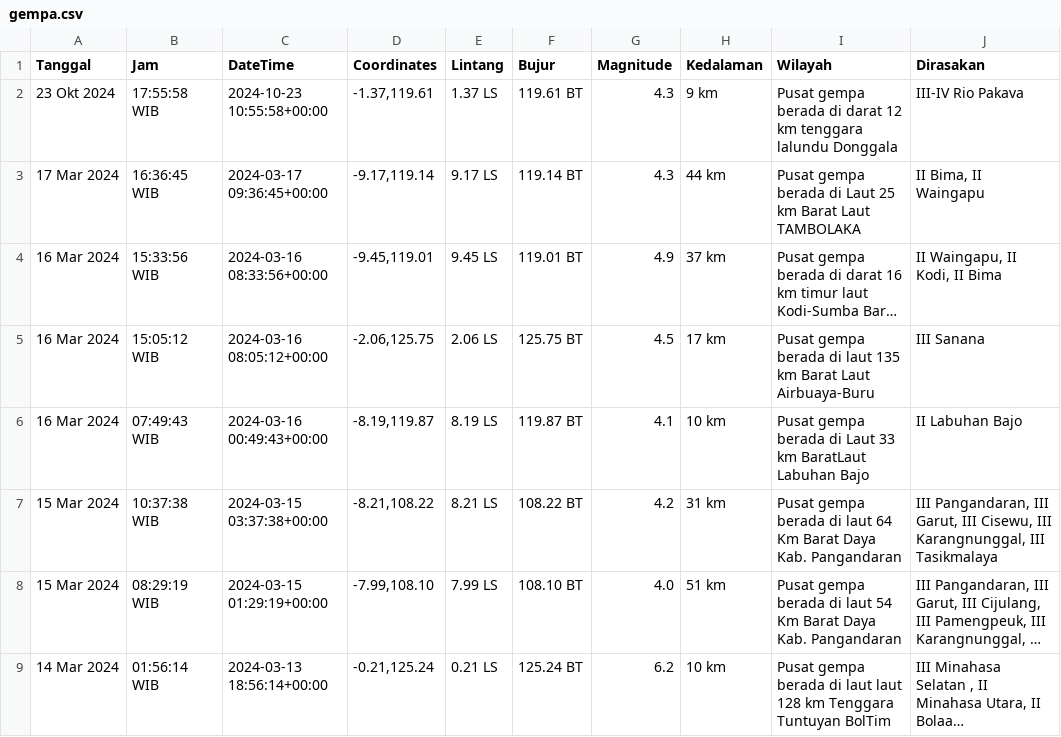
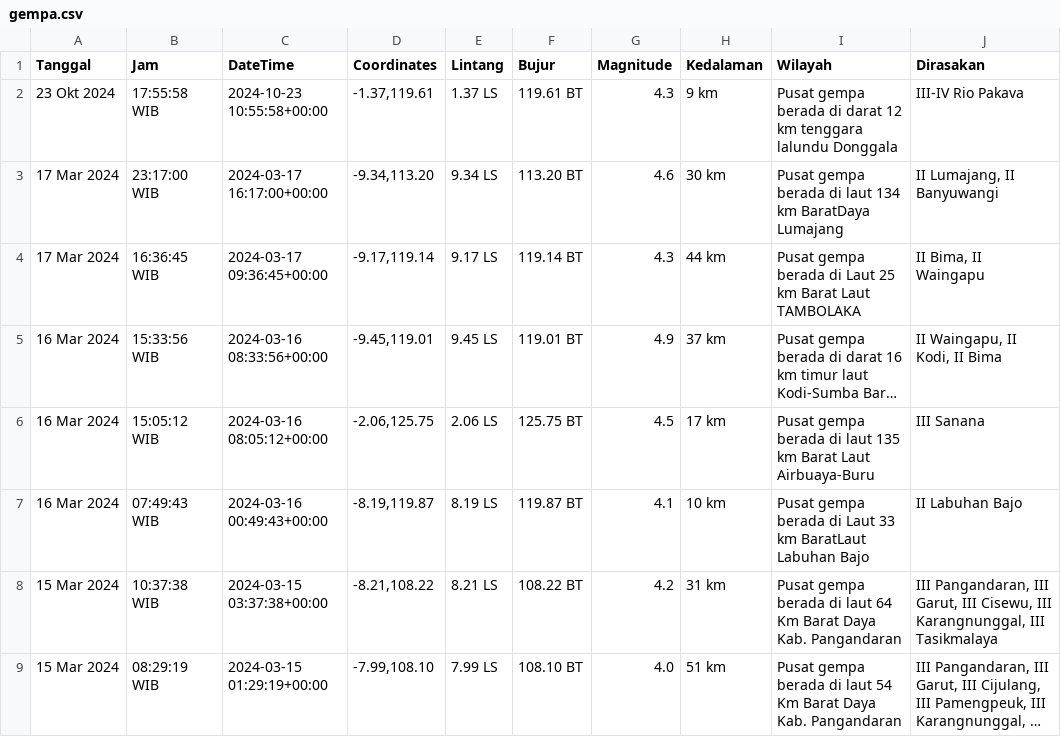
Before and after one commit to mzakiyuddin/dataset-gempa-indonesia, a CSV file: gempa.csv, drawn as a sheet; only a part is shown; the shorter side is filled out with more unchanged rows; long unchanged cells end in …; the diff names each change by its address in the sheet, - before the commit and + after, or states it on an @@ line.

Commit message:
Update Mon Mar 18 00:51:04 UTC 2024

```diff
--- a/gempa.csv
+++ b/gempa.csv
+row 3: 17 Mar 2024 | 23:17:00 WIB | 2024-03-17 16:17:00+00:00 | -9.34,113.20 | 9.34 LS | 113.20 BT | 4.6 | 30 km | Pusat gempa berada di laut 134 km BaratDaya Lumajang | II Lumajang, II Banyuwangi
```
